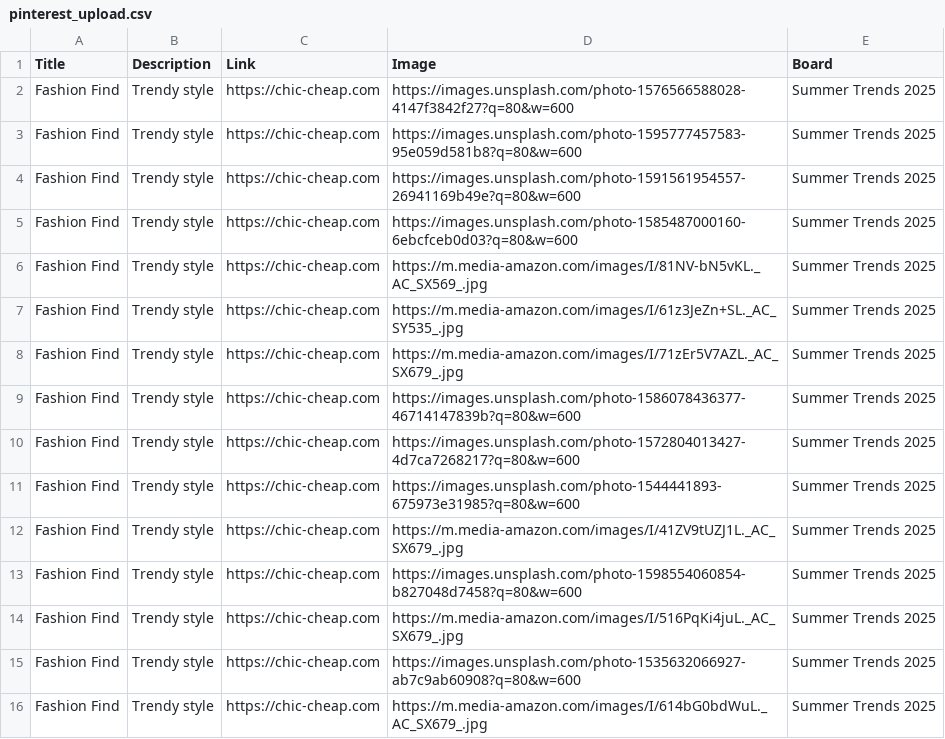
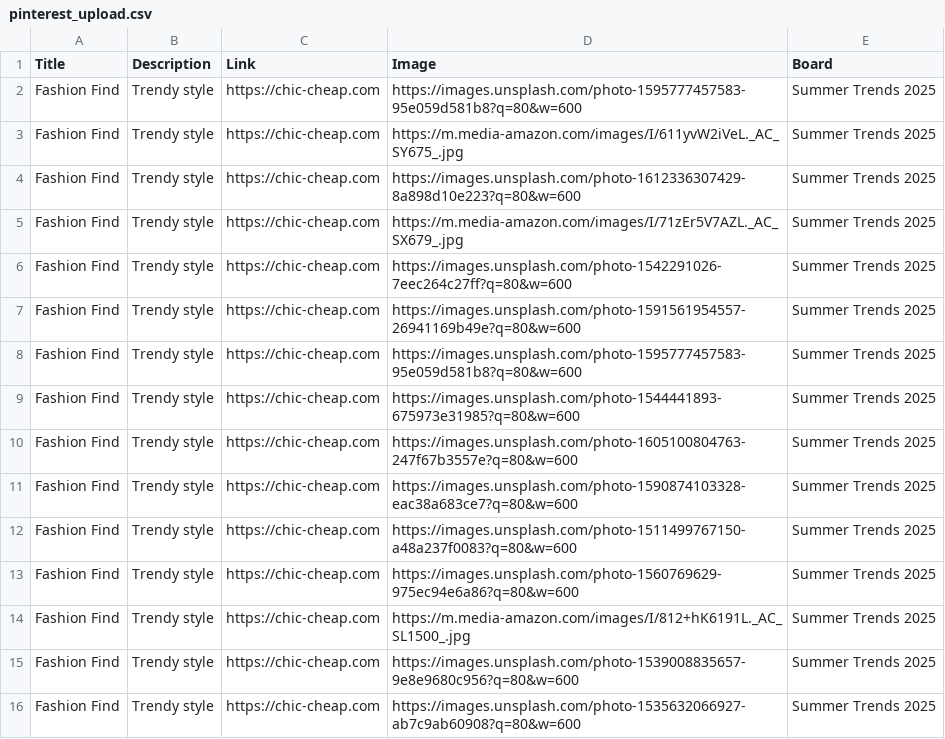
Before and after one commit to roccozoom/chic-cheap, a CSV file: pinterest_upload.csv, drawn as a sheet.

Commit message:
Daily Update: Data, XML & CSV

```diff
--- a/pinterest_upload.csv
+++ b/pinterest_upload.csv
@@ -1,16 +1,16 @@
 "Title","Description","Link","Image","Board"
-"Fashion Find","Trendy style","https://chic-cheap.com","https://images.unsplash.com/photo-1576566588028-4147f3842f27?q=80&w=600","Summer Trends 2025"
 "Fashion Find","Trendy style","https://chic-cheap.com","https://images.unsplash.com/photo-1595777457583-95e059d581b8?q=80&w=600","Summer Trends 2025"
+"Fashion Find","Trendy style","https://chic-cheap.com","https://m.media-amazon.com/images/I/611yvW2iVeL._AC_SY675_.jpg","Summer Trends 2025"
+"Fashion Find","Trendy style","https://chic-cheap.com","https://images.unsplash.com/photo-1612336307429-8a898d10e223?q=80&w=600","Summer Trends 2025"
+"Fashion Find","Trendy style","https://chic-cheap.com","https://m.media-amazon.com/images/I/71zEr5V7AZL._AC_SX679_.jpg","Summer Trends 2025"
+"Fashion Find","Trendy style","https://chic-cheap.com","https://images.unsplash.com/photo-1542291026-7eec264c27ff?q=80&w=600","Summer Trends 2025"
 "Fashion Find","Trendy style","https://chic-cheap.com","https://images.unsplash.com/photo-1591561954557-26941169b49e?q=80&w=600","Summer Trends 2025"
-"Fashion Find","Trendy style","https://chic-cheap.com","https://images.unsplash.com/photo-1585487000160-6ebcfceb0d03?q=80&w=600","Summer Trends 2025"
-"Fashion Find","Trendy style","https://chic-cheap.com","https://m.media-amazon.com/images/I/81NV-bN5vKL._AC_SX569_.jpg","Summer Trends 2025"
-"Fashion Find","Trendy style","https://chic-cheap.com","https://m.media-amazon.com/images/I/61z3JeZn+SL._AC_SY535_.jpg","Summer Trends 2025"
-"Fashion Find","Trendy style","https://chic-cheap.com","https://m.media-amazon.com/images/I/71zEr5V7AZL._AC_SX679_.jpg","Summer Trends 2025"
-"Fashion Find","Trendy style","https://chic-cheap.com","https://images.unsplash.com/photo-1586078436377-46714147839b?q=80&w=600","Summer Trends 2025"
-"Fashion Find","Trendy style","https://chic-cheap.com","https://images.unsplash.com/photo-1572804013427-4d7ca7268217?q=80&w=600","Summer Trends 2025"
+"Fashion Find","Trendy style","https://chic-cheap.com","https://images.unsplash.com/photo-1595777457583-95e059d581b8?q=80&w=600","Summer Trends 2025"
 "Fashion Find","Trendy style","https://chic-cheap.com","https://images.unsplash.com/photo-1544441893-675973e31985?q=80&w=600","Summer Trends 2025"
-"Fashion Find","Trendy style","https://chic-cheap.com","https://m.media-amazon.com/images/I/41ZV9tUZJ1L._AC_SX679_.jpg","Summer Trends 2025"
-"Fashion Find","Trendy style","https://chic-cheap.com","https://images.unsplash.com/photo-1598554060854-b827048d7458?q=80&w=600","Summer Trends 2025"
-"Fashion Find","Trendy style","https://chic-cheap.com","https://m.media-amazon.com/images/I/516PqKi4juL._AC_SX679_.jpg","Summer Trends 2025"
+"Fashion Find","Trendy style","https://chic-cheap.com","https://images.unsplash.com/photo-1605100804763-247f67b3557e?q=80&w=600","Summer Trends 2025"
+"Fashion Find","Trendy style","https://chic-cheap.com","https://images.unsplash.com/photo-1590874103328-eac38a683ce7?q=80&w=600","Summer Trends 2025"
+"Fashion Find","Trendy style","https://chic-cheap.com","https://images.unsplash.com/photo-1511499767150-a48a237f0083?q=80&w=600","Summer Trends 2025"
+"Fashion Find","Trendy style","https://chic-cheap.com","https://images.unsplash.com/photo-1560769629-975ec94e6a86?q=80&w=600","Summer Trends 2025"
+"Fashion Find","Trendy style","https://chic-cheap.com","https://m.media-amazon.com/images/I/812+hK6191L._AC_SL1500_.jpg","Summer Trends 2025"
+"Fashion Find","Trendy style","https://chic-cheap.com","https://images.unsplash.com/photo-1539008835657-9e8e9680c956?q=80&w=600","Summer Trends 2025"
 "Fashion Find","Trendy style","https://chic-cheap.com","https://images.unsplash.com/photo-1535632066927-ab7c9ab60908?q=80&w=600","Summer Trends 2025"
-"Fashion Find","Trendy style","https://chic-cheap.com","https://m.media-amazon.com/images/I/614bG0bdWuL._AC_SX679_.jpg","Summer Trends 2025"
```
Also changed, not shown: 2 other files.
